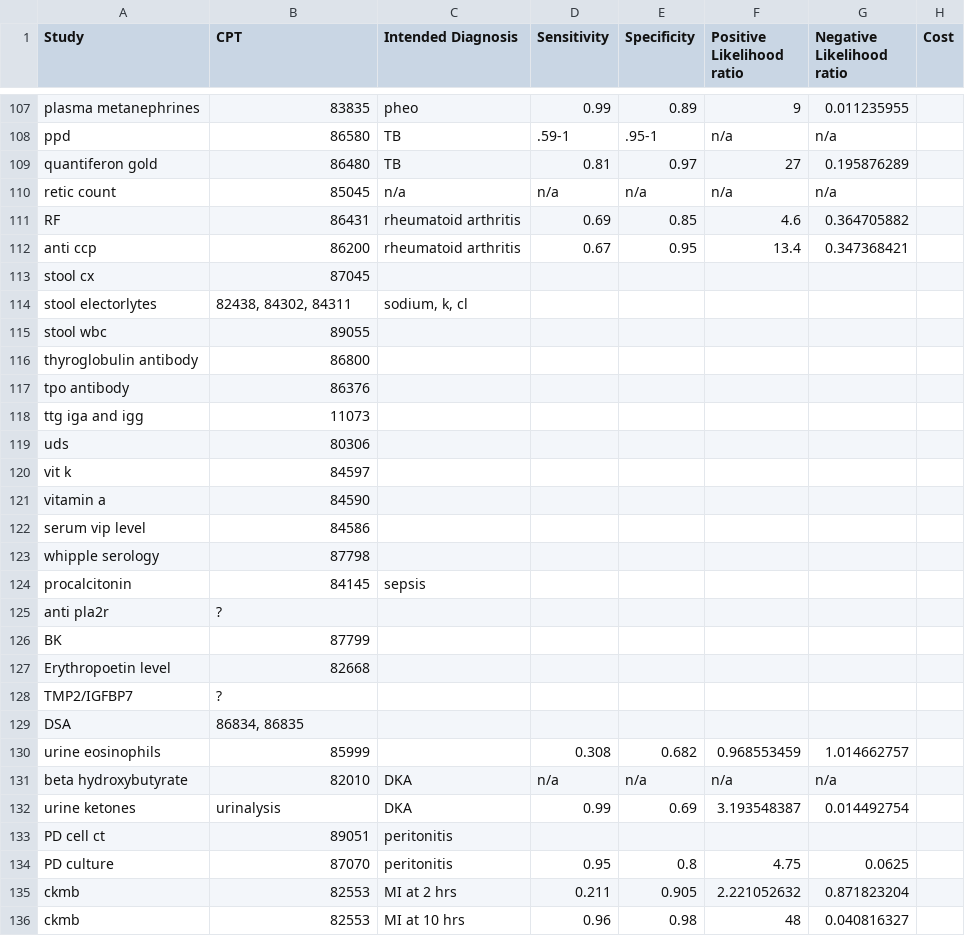
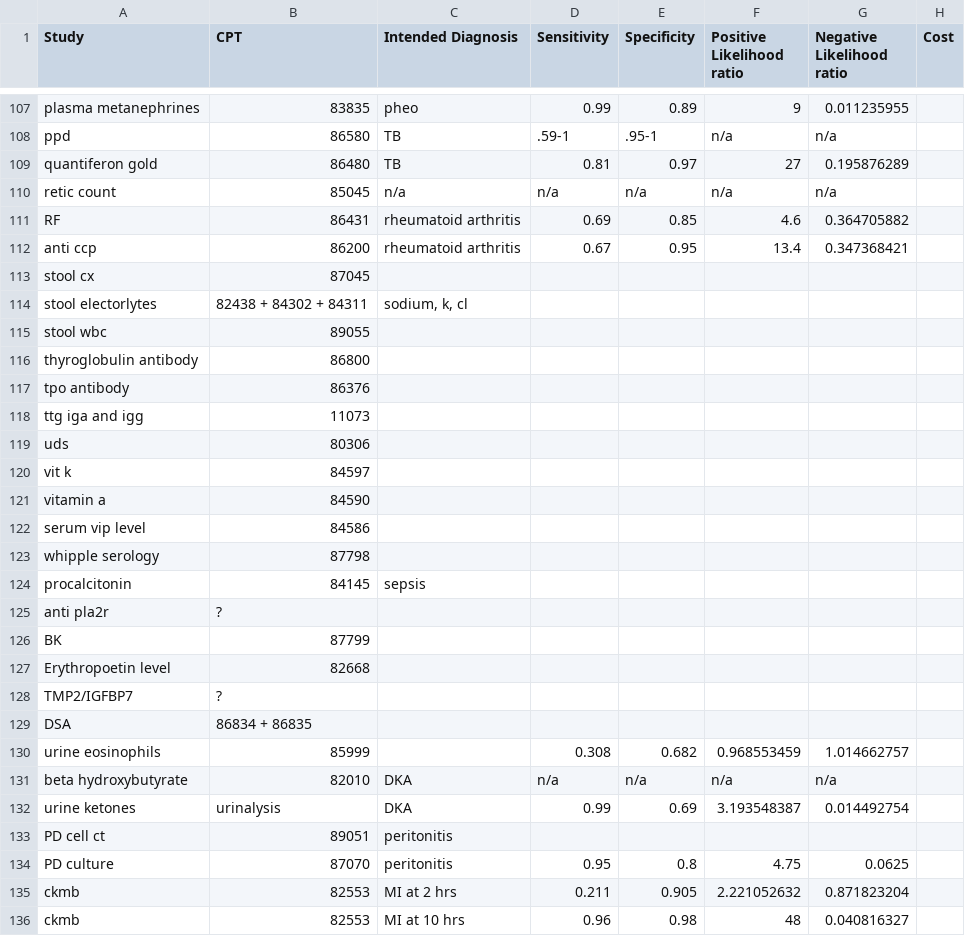
Before and after one commit to megpaik/highvaluecare, a CSV file: studies.csv, drawn as a sheet; only a part is shown, gaps mark what is left out; the diff names each change by its address in the sheet, - before the commit and + after, or states it on an @@ line.

Commit message:
data file fixed commas

```diff
--- a/studies.csv
+++ b/studies.csv
-B114 (CPT): 82438, 84302, 84311
+B114 (CPT): 82438 + 84302 + 84311
-B129 (CPT): 86834, 86835
+B129 (CPT): 86834 + 86835
```
